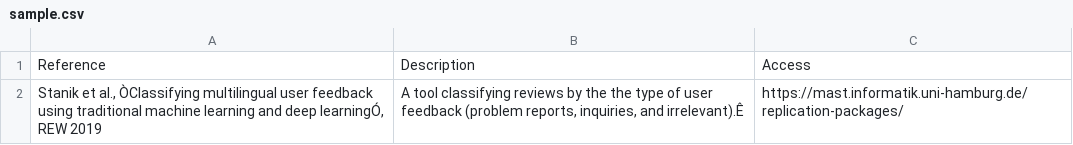
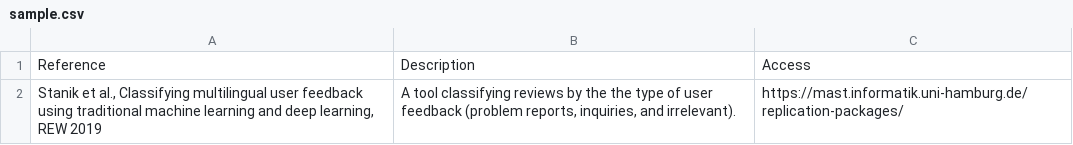
Before and after one commit to jsdabrowski/SLR-SE, a CSV file: sample.csv, drawn as a sheet; the diff names each change by its address in the sheet, - before the commit and + after, or states it on an @@ line.

Commit message:
Add files via upload

```diff
--- a/sample.csv
+++ b/sample.csv
-A2: …et al., ÒClassifying multilingual user feedback using traditional machine learning and deep learningÓ, REW 2019
+A2: …et al., Classifying multilingual user feedback using traditional machine learning and deep learning, REW 2019
-B2: …inquiries, and irrelevant).Ê
+B2: …inquiries, and irrelevant).
```
